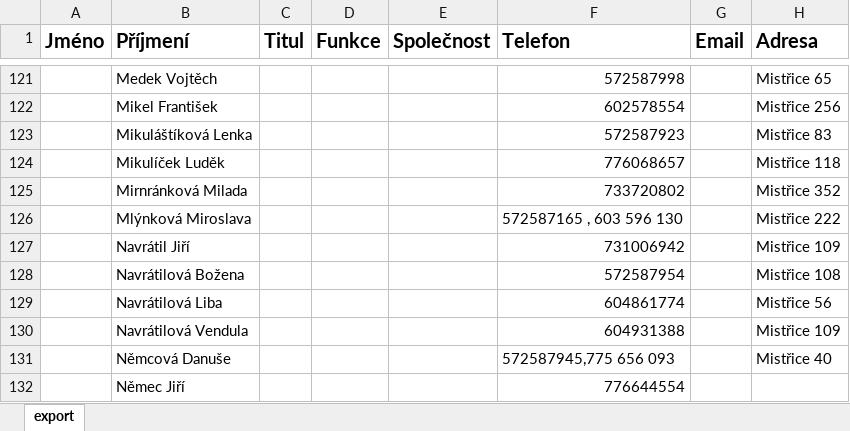
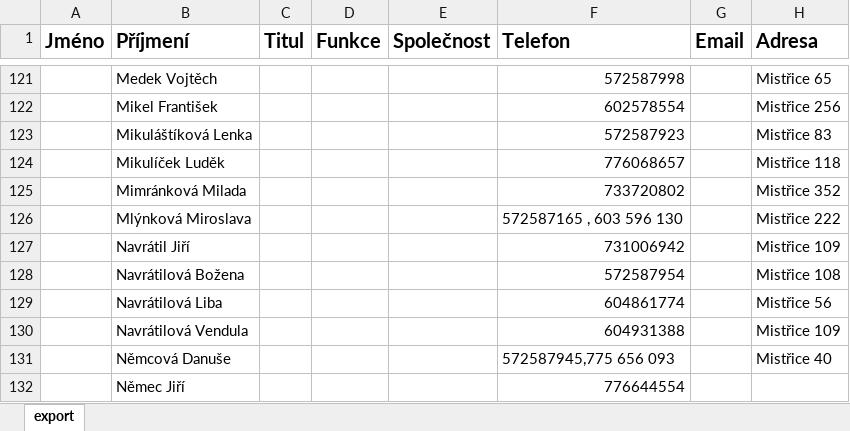
Before and after one commit to petbla/intranet, an Excel workbook: tmp/Kontakty (7).xlsx, sheet export, drawn as a sheet; only a part is shown, gaps mark what is left out; values as stored, in another font and other column widths than the file's, no borders; the diff names each change by its address in the sheet, - before the commit and + after, or states it on an @@ line.

```diff
--- a/tmp/Kontakty (7).xlsx (sheet export)
+++ b/tmp/Kontakty (7).xlsx (sheet export)
-B125 (Příjmení): Mirnránková Milada
+B125 (Příjmení): Mimránková Milada
```
Also changed, not shown: 4 other files.
